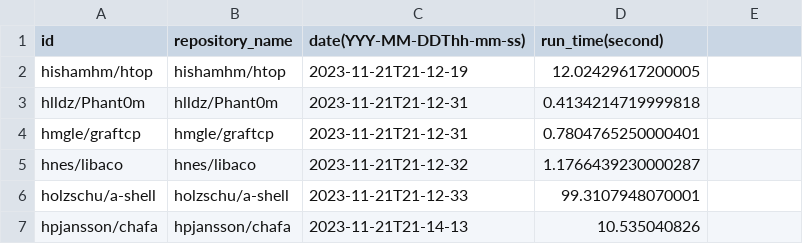
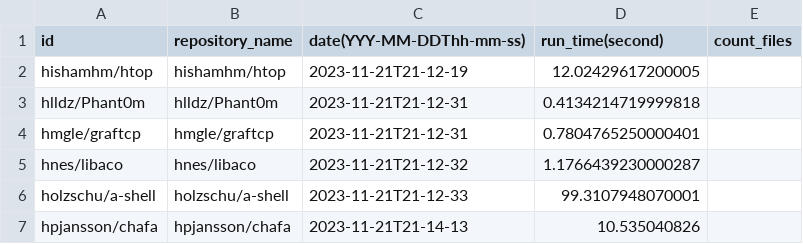
Before and after one commit to cysec-lab/y2k38-checker, a CSV file: inv-ipsj/log/analysis.csv, drawn as a sheet; only a part is shown.

Commit message:
count_file カラムを追加した

```diff
--- a/inv-ipsj/log/analysis.csv
+++ b/inv-ipsj/log/analysis.csv
@@ -1,2 +1,2 @@
-id,repository_name,date(YYY-MM-DDThh-mm-ss),run_time(second)
+id,repository_name,date(YYY-MM-DDThh-mm-ss),run_time(second),count_files
 hishamhm/htop,hishamhm/htop,2023-11-21T21-12-19,12.02429617200005
```
Also changed, not shown: 4 other files.
